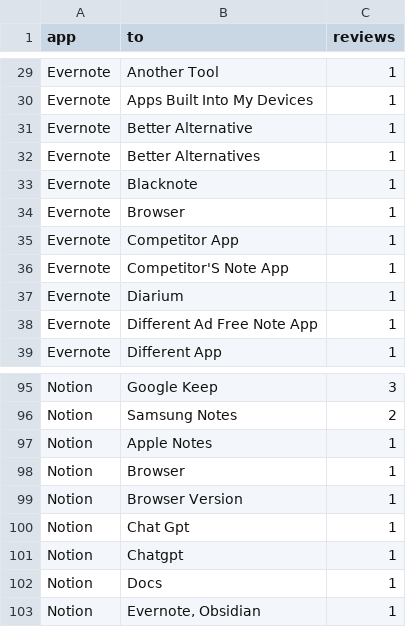
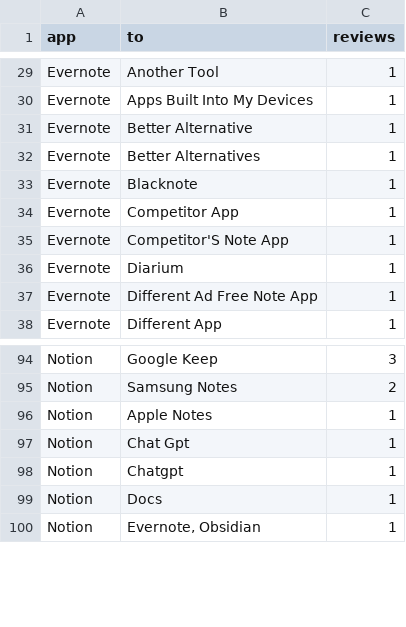
Before and after one commit to bhavyamohnot/ai-feedback-analyst, a CSV file: data/analysis/switching.csv, drawn as a sheet; only a part is shown, gaps mark what is left out.

```diff
--- a/data/analysis/switching.csv
+++ b/data/analysis/switching.csv
@@ -33,3 +33,2 @@ Evernote,Better Alternatives,1
 Evernote,Blacknote,1
-Evernote,Browser,1
 Evernote,Competitor App,1
@@ -97,4 +96,2 @@ Notion,Samsung Notes,2
 Notion,Apple Notes,1
-Notion,Browser,1
-Notion,Browser Version,1
 Notion,Chat Gpt,1
```
Also changed, not shown: 3 other files.
